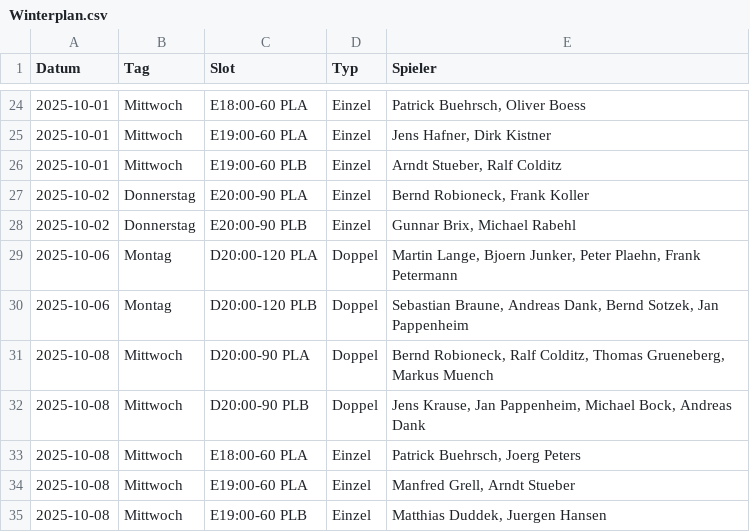
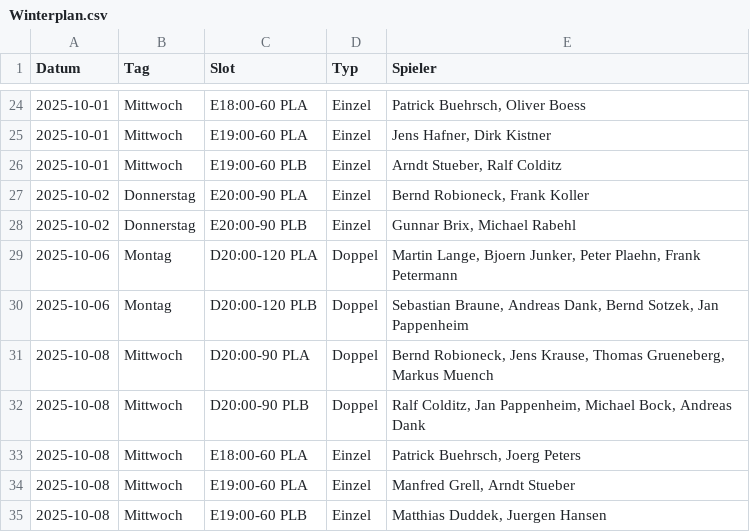
Before and after one commit to liamw8lde/Winter-2024_2025-Training-PLan, a CSV file: Winterplan.csv, drawn as a sheet; only a part is shown, gaps mark what is left out.

Commit message:
Swap Ralf Colditz ↔ Jens Krause on 2025-10-08  | override: Liam

```diff
--- a/Winterplan.csv
+++ b/Winterplan.csv
@@ -30,4 +30,4 @@ Datum,Tag,Slot,Typ,Spieler
 2025-10-06,Montag,D20:00-120 PLB,Doppel,"Sebastian Braune, Andreas Dank, Bernd Sotzek, Jan Pappenheim"
-2025-10-08,Mittwoch,D20:00-90 PLA,Doppel,"Bernd Robioneck, Ralf Colditz, Thomas Grueneberg, Markus Muench"
-2025-10-08,Mittwoch,D20:00-90 PLB,Doppel,"Jens Krause, Jan Pappenheim, Michael Bock, Andreas Dank"
+2025-10-08,Mittwoch,D20:00-90 PLA,Doppel,"Bernd Robioneck, Jens Krause, Thomas Grueneberg, Markus Muench"
+2025-10-08,Mittwoch,D20:00-90 PLB,Doppel,"Ralf Colditz, Jan Pappenheim, Michael Bock, Andreas Dank"
 2025-10-08,Mittwoch,E18:00-60 PLA,Einzel,"Patrick Buehrsch, Joerg Peters"
```
